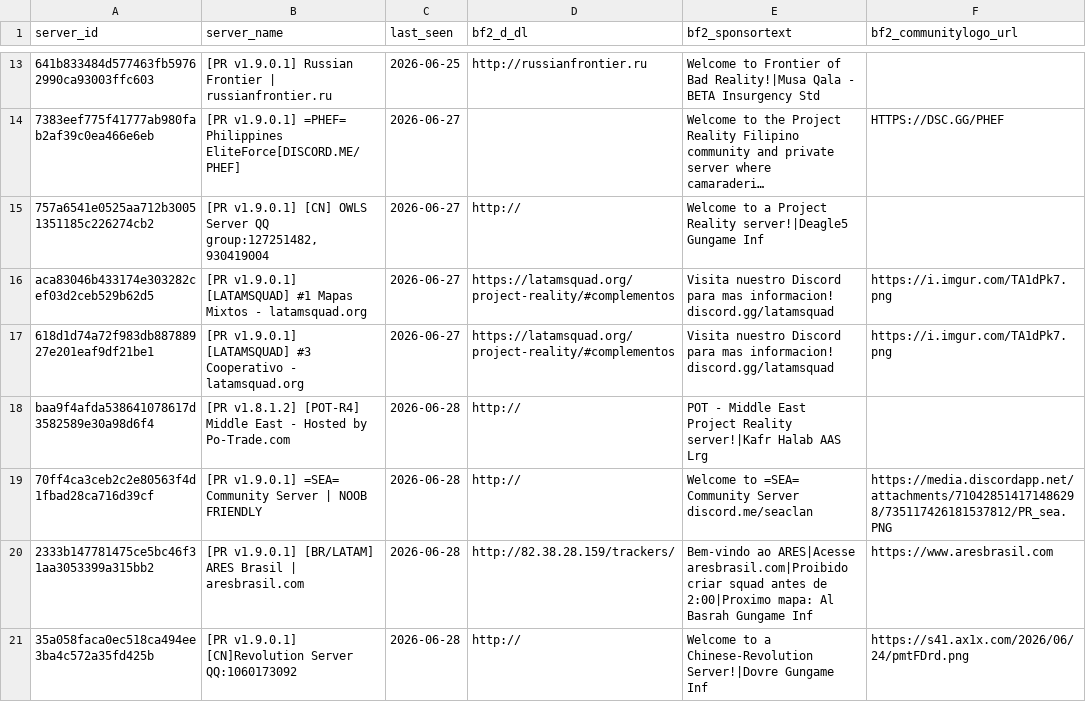
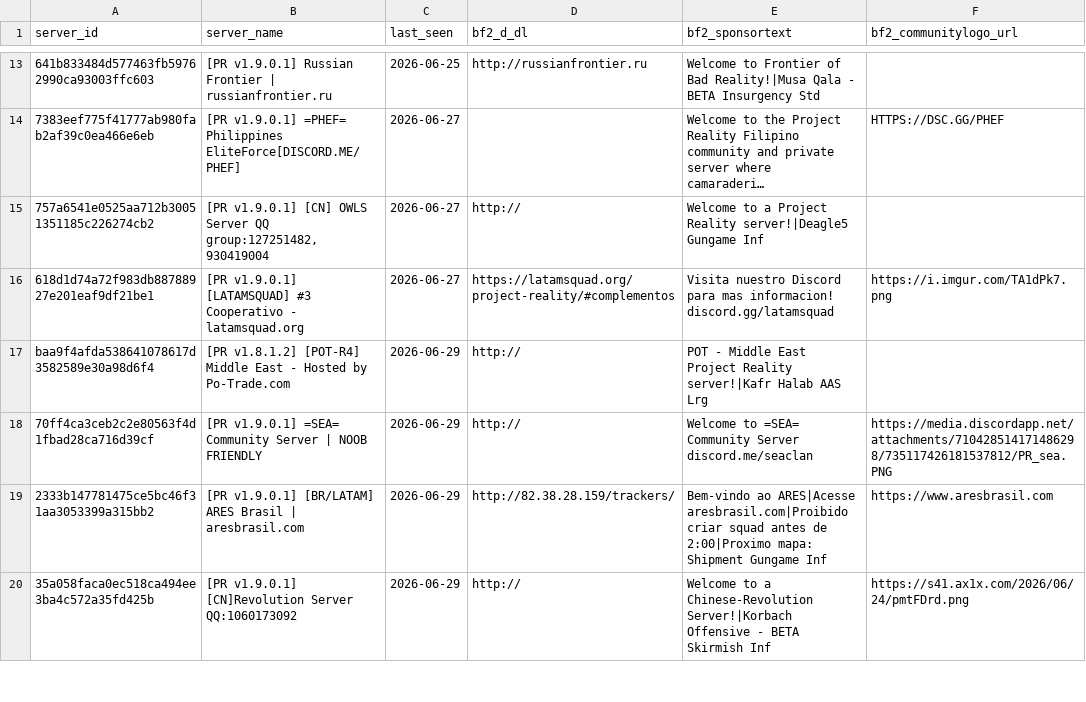
Before and after one commit to SucharMistrz/PRServerTracker, a TSV file: data/servers_last_seen.tsv, drawn as a sheet; only a part is shown, gaps mark what is left out; long unchanged cells end in …; removed rows and columns are numbered as before the commit, all else as after; the diff covers the shown part only; the diff names each change by its address in the sheet, - before the commit and + after, or states it on an @@ line.

```diff
--- a/data/servers_last_seen.tsv
+++ b/data/servers_last_seen.tsv
-row 16: aca83046b433174e303282cef03d2ceb529b62d5 | [PR v1.9.0.1] [LATAMSQUAD] #1 Mapas Mixtos - latamsquad.org | 2026-06-27 | https://latamsquad.org/project-reality/#complementos | Visita nuestro Discord para mas informacion! discord.gg/latamsquad | https://i.imgur.com/TA1dPk7.png
-C17:C20 (last_seen): 2026-06-28
+C17:C20 (last_seen): 2026-06-29
-E19 (bf2_sponsortext): …2:00|Proximo mapa: Al Basrah Gungame Inf
+E19 (bf2_sponsortext): …2:00|Proximo mapa: Shipment Gungame Inf
-E20 (bf2_sponsortext): …a Chinese-Revolution Server!|Dovre Gungame Inf
+E20 (bf2_sponsortext): …a Chinese-Revolution Server!|Korbach Offensive - BETA Skirmish Inf
```
Also changed, not shown: 1 added row and 23 edited cells elsewhere in this file.
